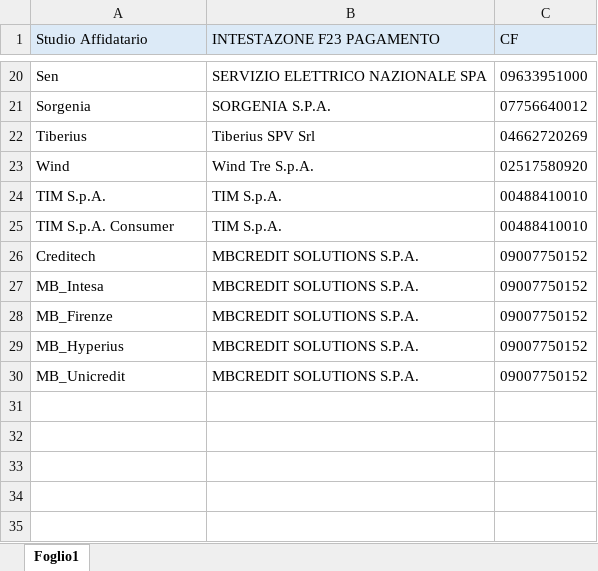
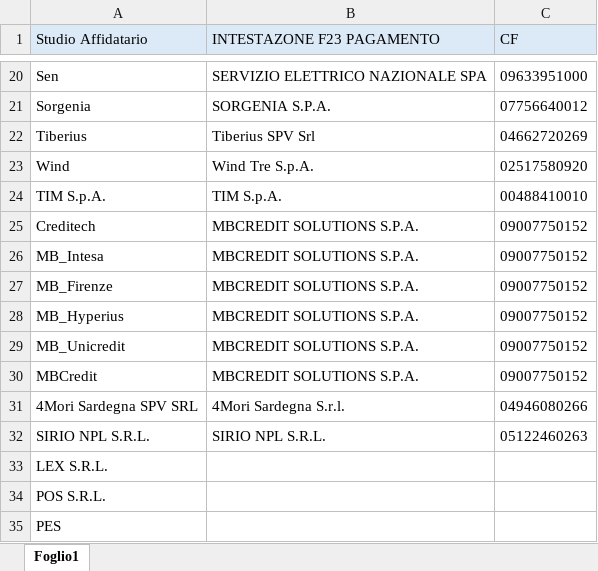
Before and after one commit to ClaudiaEsposit/Scraping_ade, an Excel workbook: Resources/cf_piva_f24.xlsx, sheet Foglio1, drawn as a sheet; only a part is shown, gaps mark what is left out; values as stored, in another font and other column widths than the file's, no borders; removed rows and columns are numbered as before the commit, all else as after; the diff names each change by its address in the sheet, - before the commit and + after, or states it on an @@ line.

```diff
--- a/Resources/cf_piva_f24.xlsx (sheet Foglio1)
+++ b/Resources/cf_piva_f24.xlsx (sheet Foglio1)
-row 25: TIM S.p.A. Consumer | TIM S.p.A. | 00488410010
+row 30: MBCredit | MBCREDIT SOLUTIONS S.P.A. | 09007750152
+row 31: 4Mori Sardegna SPV SRL | 4Mori Sardegna S.r.l. | 04946080266
+row 32: SIRIO NPL S.R.L. | SIRIO NPL S.R.L. | 05122460263
+row 33: LEX S.R.L.
+row 34: POS S.R.L.
+row 35: PES
```
Also changed, not shown: Output/2024-06-05_esiti_positivi_500_v1.xlsx, 13 other files.
